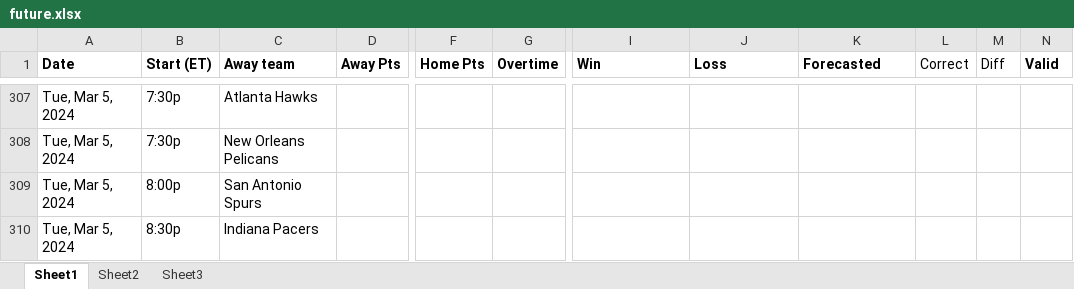
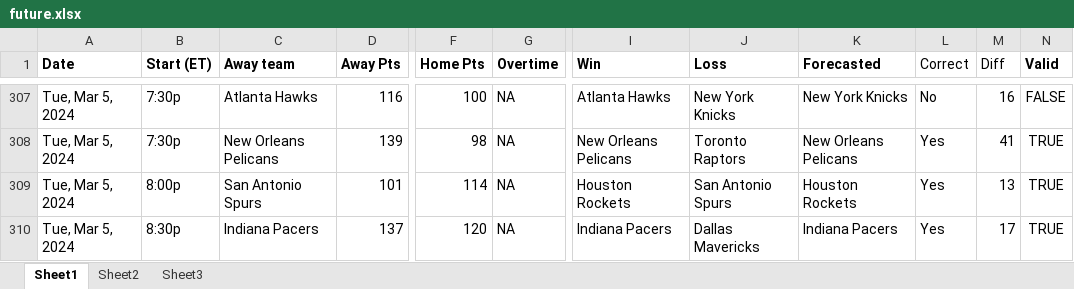
Before and after one commit to ballgorithm/NBA_Projections, an Excel workbook: future.xlsx, sheet Sheet1, drawn as a sheet; only a part is shown, gaps mark what is left out; values as stored, in another font and other column widths than the file's, no borders; the diff covers the shown part only; the diff names each change by its address in the sheet, - before the commit and + after, or states it on an @@ line.

```diff
--- a/future.xlsx (sheet Sheet1)
+++ b/future.xlsx (sheet Sheet1)
-D307 (Away Pts): (empty)
+D307 (Away Pts): 116
-F307 (Home Pts): (empty)
+F307 (Home Pts): 100
-G307:G310 (Overtime): (empty)
+G307:G310 (Overtime): NA
-I307 (Win): (empty)
+I307 (Win): Atlanta Hawks
-J307 (Loss): (empty)
+J307 (Loss): New York Knicks
-K307 (Forecasted): (empty)
+K307 (Forecasted): New York Knicks
-L307 (Correct): (empty)
+L307 (Correct): No
-M307 (Diff): (empty)
+M307 (Diff): 16
-N307 (Valid): (empty)
+N307 (Valid): FALSE
-D308 (Away Pts): (empty)
+D308 (Away Pts): 139
-F308 (Home Pts): (empty)
+F308 (Home Pts): 98
-I308 (Win): (empty)
+I308 (Win): New Orleans Pelicans
-J308 (Loss): (empty)
+J308 (Loss): Toronto Raptors
-K308 (Forecasted): (empty)
+K308 (Forecasted): New Orleans Pelicans
-L308:L310 (Correct): (empty)
+L308:L310 (Correct): Yes
-M308 (Diff): (empty)
+M308 (Diff): 41
-N308:N310 (Valid): (empty)
+N308:N310 (Valid): TRUE
-D309 (Away Pts): (empty)
+D309 (Away Pts): 101
-F309 (Home Pts): (empty)
+F309 (Home Pts): 114
-I309 (Win): (empty)
+I309 (Win): Houston Rockets
-J309 (Loss): (empty)
+J309 (Loss): San Antonio Spurs
-K309 (Forecasted): (empty)
+K309 (Forecasted): Houston Rockets
-M309 (Diff): (empty)
+M309 (Diff): 13
-D310 (Away Pts): (empty)
+D310 (Away Pts): 137
-F310 (Home Pts): (empty)
+F310 (Home Pts): 120
-I310 (Win): (empty)
+I310 (Win): Indiana Pacers
-J310 (Loss): (empty)
+J310 (Loss): Dallas Mavericks
-K310 (Forecasted): (empty)
+K310 (Forecasted): Indiana Pacers
-M310 (Diff): (empty)
+M310 (Diff): 17
```
Also changed, not shown: 45 edited cells elsewhere in this sheet, sheet Sheet2, NBA2324.xlsx, espn_comparison.xlsx, 2 other files.
